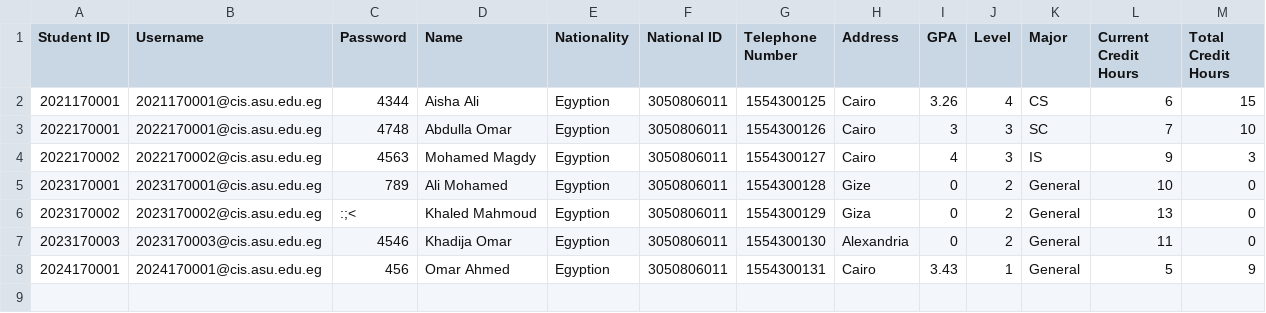
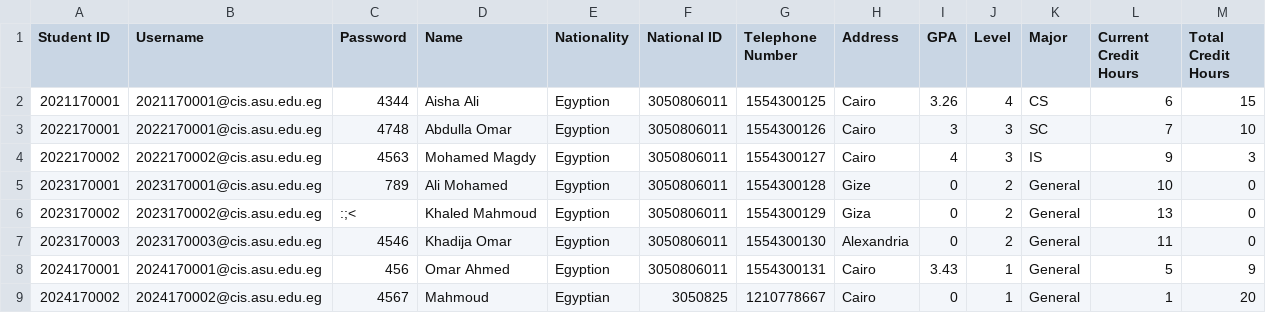
Before and after one commit to Youssef-Hamada10/Course-Registration-System, a CSV file: Course-Registration-System/students.csv, drawn as a sheet; only a part is shown; rows hold the shown columns only; the diff names each change by its address in the sheet, - before the commit and + after, or states it on an @@ line.

Commit message:
Enchance Student functions

```diff
--- a/Course-Registration-System/students.csv
+++ b/Course-Registration-System/students.csv
+row 9: 2024170002 | 2024170002@cis.asu.edu.eg | 4567 | Mahmoud | Egyptian | 3050825 | 1210778667 | Cairo | 0 | 1 | General | 1 | 20
```
Also changed, not shown: Course-Registration-System/instructors.csv, 29 other files.
